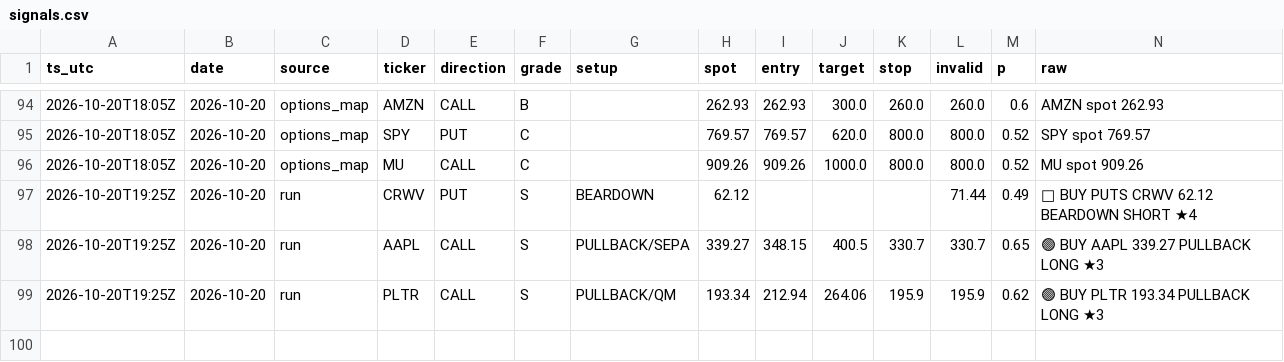
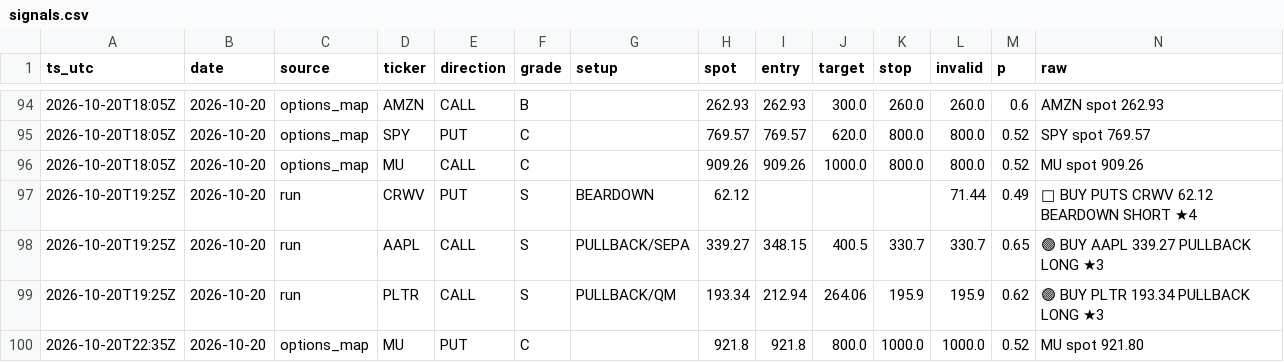
Before and after one commit to dincerorc-rgb/OptScan-1, a CSV file: state/signals.csv, drawn as a sheet; only a part is shown, gaps mark what is left out.

Commit message:
calib: log signals [skip ci]

```diff
--- a/state/signals.csv
+++ b/state/signals.csv
@@ -99 +99,2 @@ ts_utc,date,source,ticker,direction,grade,setup,spot,entry,target,stop,invalid,p
 2026-10-20T19:25Z,2026-10-20,run,PLTR,CALL,S,PULLBACK/QM,193.34,212.94,264.06,195.9,195.9,0.62,🟢 BUY PLTR 193.34  PULLBACK LONG ★3
+2026-10-20T22:35Z,2026-10-20,options_map,MU,PUT,C,,921.8,921.8,800.0,1000.0,1000.0,0.52,MU  spot 921.80
```
